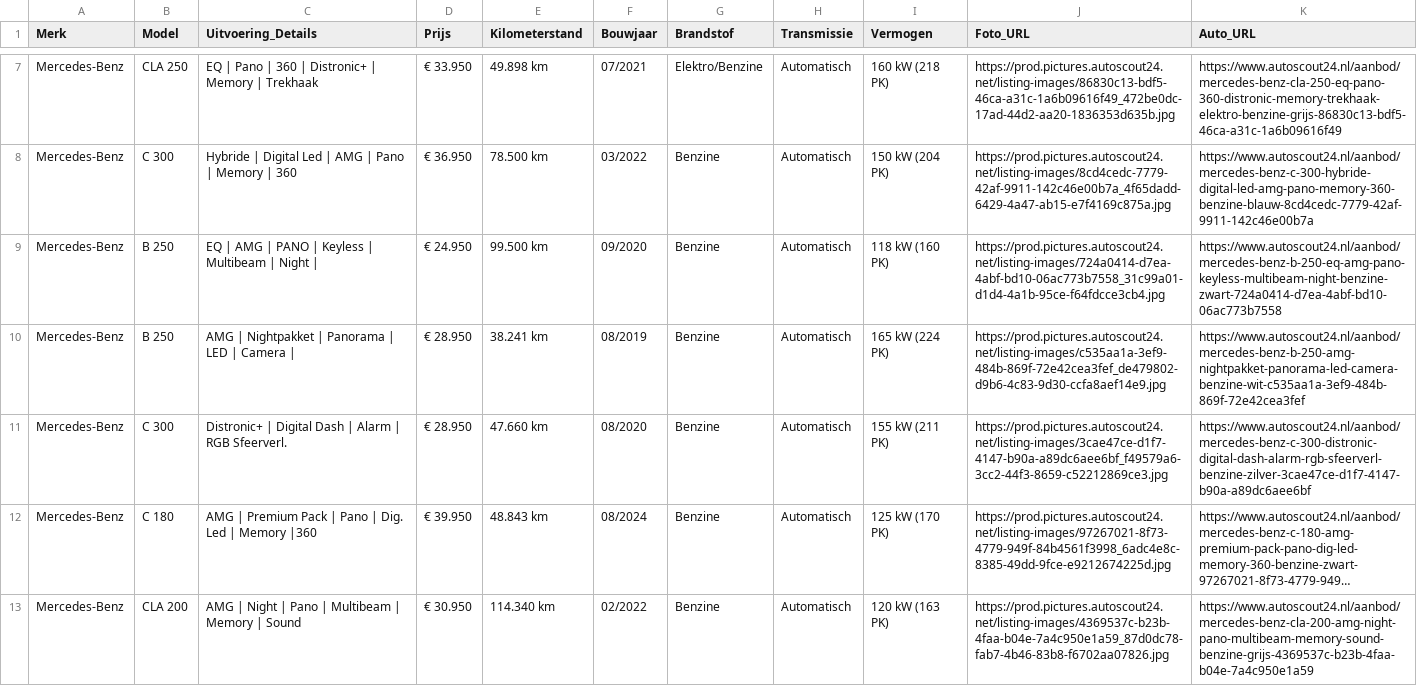
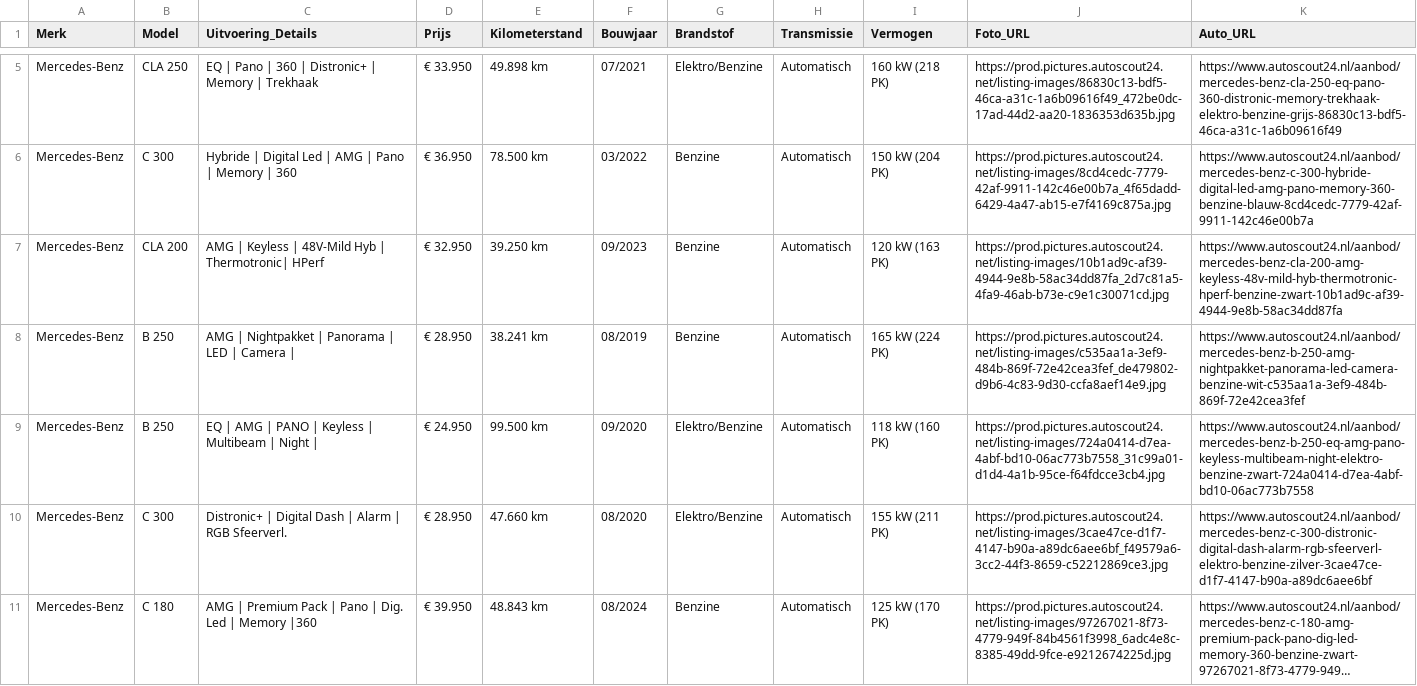
Before and after one commit to Autobedrijf/test2, a CSV file: auto_gegevens.csv, drawn as a sheet; only a part is shown, gaps mark what is left out; the shorter side is filled out with more unchanged rows; long unchanged cells end in …; addresses are those after the commit; the diff covers the shown part only; the diff names each change by its address in the sheet, - before the commit and + after, or states it on an @@ line.

Commit message:
Automatische update van auto_gegevens.csv via script

```diff
--- a/auto_gegevens.csv
+++ b/auto_gegevens.csv
-B7 (Model): B 250
+B7 (Model): CLA 200
-C7 (Uitvoering_Details): EQ | AMG | PANO | Keyless | Multibeam | Night |
+C7 (Uitvoering_Details): AMG | Keyless | 48V-Mild Hyb | Thermotronic| HPerf
-D7 (Prijs): € 24.950
+D7 (Prijs): € 32.950
-E7 (Kilometerstand): 99.500 km
+E7 (Kilometerstand): 39.250 km
-F7 (Bouwjaar): 09/2020
+F7 (Bouwjaar): 09/2023
-I7 (Vermogen): 118 kW (160 PK)
+I7 (Vermogen): 120 kW (163 PK)
-J7 (Foto_URL): https://prod.pictures.autoscout24.net/listing-images/724a0414-d7ea-4abf-bd10-06ac773b7558_31c99a01-d1d4-4a1b-95ce-f64fdcce3cb4.jpg
+J7 (Foto_URL): https://prod.pictures.autoscout24.net/listing-images/10b1ad9c-af39-4944-9e8b-58ac34dd87fa_2d7c81a5-4fa9-46ab-b73e-c9e1c30071cd.jpg
-K7 (Auto_URL): https://www.autoscout24.nl/aanbod/mercedes-benz-b-250-eq-amg-pano-keyless-multibeam-night-benzine-zwart-724a0414-d7ea-4abf-bd10-06ac773b7558
+K7 (Auto_URL): https://www.autoscout24.nl/aanbod/mercedes-benz-cla-200-amg-keyless-48v-mild-hyb-thermotronic-hperf-benzine-zwart-10b1ad9c-af39-4944-9e8b-58ac34dd87fa
+row 9: Mercedes-Benz | B 250 | EQ | AMG | PANO | Keyless | Multibeam | Night | | € 24.950 | 99.500 km | 09/2020 | Elektro/Benzine | Automatisch | 118 kW (160 PK) | https://prod.pictures.autoscout24.net/listing-images/724a0414-d7ea-4abf-bd10-06ac773b7558_31c99a01-d1d4-4a1b-95ce-f64fdcce3cb4.jpg | https://www.autoscout24.nl/aanbod/mercedes-benz-b-250-eq-amg-pano-keyless-multibeam-night-elektro-benzine-zwart-724a0414-d7ea-4abf-bd10-06ac773b7558
-G10 (Brandstof): Benzine
+G10 (Brandstof): Elektro/Benzine
-K10 (Auto_URL): https://www.autoscout24.nl/aanbod/mercedes-benz-c-300-distronic-digital-dash-alarm-rgb-sfeerverl-benzine-zilver-3cae47ce-d1f7-4147-b90a-a89dc6aee6bf
+K10 (Auto_URL): https://www.autoscout24.nl/aanbod/mercedes-benz-c-300-distronic-digital-dash-alarm-rgb-sfeerverl-elektro-benzine-zilver-3cae47ce-d1f7-4147-b90a-a89dc6aee6bf
```
Also changed, not shown: 2 removed rows and 1 moved row elsewhere in this file.
